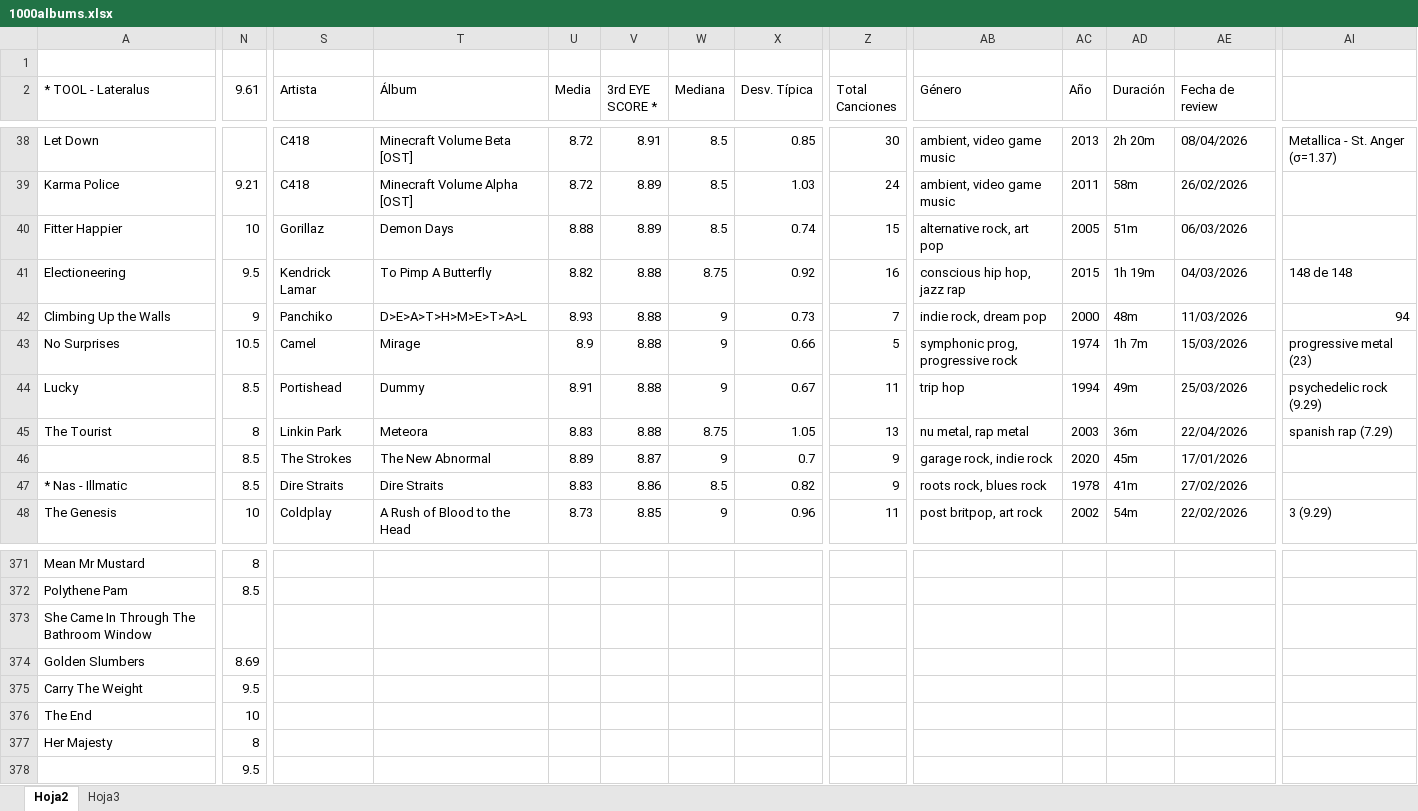
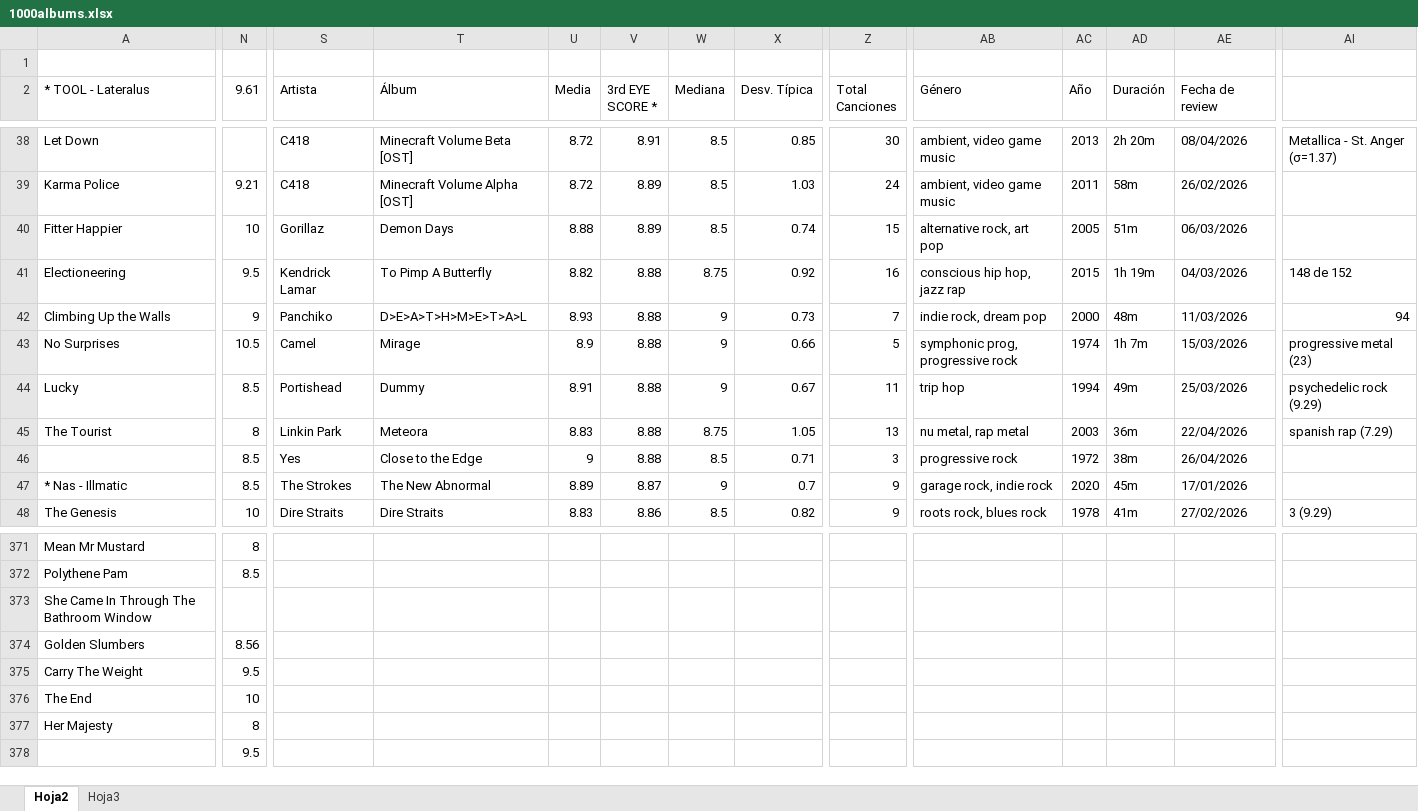
Before and after one commit to miguelrr11/top1000albums, an Excel workbook: 1000albums.xlsx, sheet Hoja2, drawn as a sheet; only a part is shown, gaps mark what is left out; values as stored, in another font and other column widths than the file's, no cell formats; charts and pictures and conditional formats not drawn; removed rows and columns are numbered as before the commit, all else as after; rows hold the shown columns only; the diff covers the shown part only; the diff names each change by its address in the sheet, - before the commit and + after, or states it on an @@ line.

Commit message:
AM, sorceress

```diff
--- a/1000albums.xlsx (sheet Hoja2)
+++ b/1000albums.xlsx (sheet Hoja2)
-AI41: 148 de 148
+AI41: 148 de 152
-row 46:  | 8.5 | The Strokes | The New Abnormal | 8.89 | 8.87 | 9 | 0.7 | 9 | garage rock, indie rock | 2020 | 45m | 17/01/2026
+row 46:  | 8.5 | Yes | Close to the Edge | 9 | 8.88 | 8.5 | 0.71 | 3 | progressive rock | 1972 | 38m | 26/04/2026
-S47 (Artista): Dire Straits
+S47 (Artista): The Strokes
-T47 (Álbum): Dire Straits
+T47 (Álbum): The New Abnormal
-U47 (Media): 8.83
+U47 (Media): 8.89
-V47 (3rd EYE SCORE *): 8.86
+V47 (3rd EYE SCORE *): 8.87
-W47 (Mediana): 8.5
+W47 (Mediana): 9
-X47 (Desv. Típica): 0.82
+X47 (Desv. Típica): 0.7
-AB47 (Género): roots rock, blues rock
+AB47 (Género): garage rock, indie rock
-AC47 (Año): 1978
+AC47 (Año): 2020
-AD47 (Duración): 41m
+AD47 (Duración): 45m
-AE47 (Fecha de review): 27/02/2026
+AE47 (Fecha de review): 17/01/2026
-S48 (Artista): Coldplay
+S48 (Artista): Dire Straits
-T48 (Álbum): A Rush of Blood to the Head
+T48 (Álbum): Dire Straits
-U48 (Media): 8.73
+U48 (Media): 8.83
-V48 (3rd EYE SCORE *): 8.85
+V48 (3rd EYE SCORE *): 8.86
-W48 (Mediana): 9
+W48 (Mediana): 8.5
-X48 (Desv. Típica): 0.96
+X48 (Desv. Típica): 0.82
-Z48 (Total Canciones): 11
+Z48 (Total Canciones): 9
-AB48 (Género): post britpop, art rock
+AB48 (Género): roots rock, blues rock
-AC48 (Año): 2002
+AC48 (Año): 1978
-AD48 (Duración): 54m
+AD48 (Duración): 41m
-AE48 (Fecha de review): 22/02/2026
+AE48 (Fecha de review): 27/02/2026
-N374 (9.61): 8.69
+N374 (9.61): 8.56
```
Also changed, not shown: 13 added rows, 3 removed rows, 1639 edited cells and merged cells elsewhere in this sheet, cell formats, charts or pictures.
